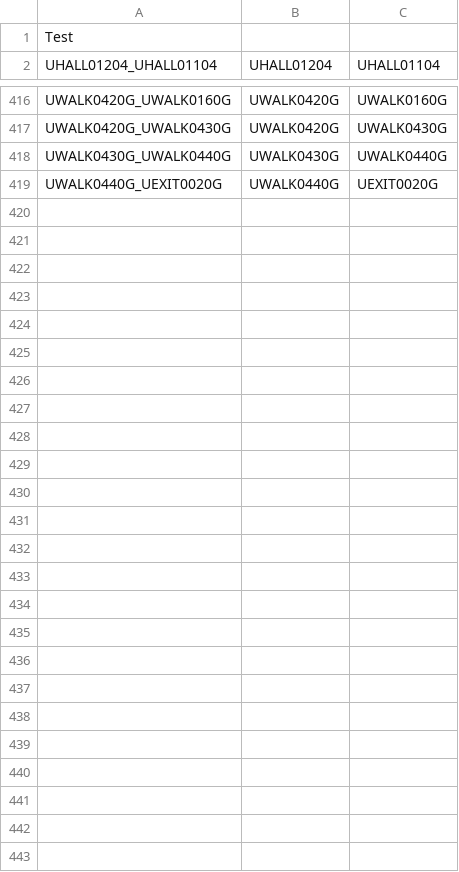
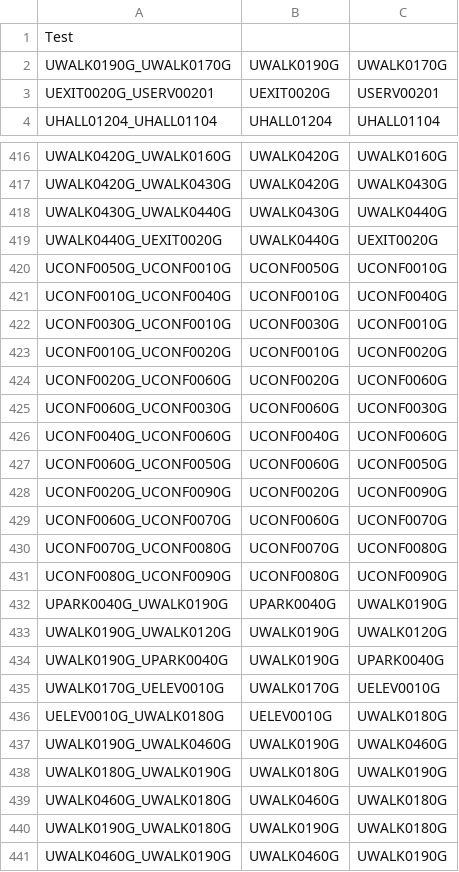
Before and after one commit to CS3733-C21-Team-U/CS3733-C21-Team-U-Project-BWApp, a CSV file: MapUAllEdges.csv, drawn as a sheet; only a part is shown, gaps mark what is left out; the diff names each change by its address in the sheet, - before the commit and + after, or states it on an @@ line.

```diff
--- a/MapUAllEdges.csv
+++ b/MapUAllEdges.csv
+row 2: UWALK0190G_UWALK0170G | UWALK0190G | UWALK0170G
+row 3: UEXIT0020G_USERV00201 | UEXIT0020G | USERV00201
+row 420: UCONF0050G_UCONF0010G | UCONF0050G | UCONF0010G
+row 421: UCONF0010G_UCONF0040G | UCONF0010G | UCONF0040G
+row 422: UCONF0030G_UCONF0010G | UCONF0030G | UCONF0010G
+row 423: UCONF0010G_UCONF0020G | UCONF0010G | UCONF0020G
+row 424: UCONF0020G_UCONF0060G | UCONF0020G | UCONF0060G
+row 425: UCONF0060G_UCONF0030G | UCONF0060G | UCONF0030G
+row 426: UCONF0040G_UCONF0060G | UCONF0040G | UCONF0060G
+row 427: UCONF0060G_UCONF0050G | UCONF0060G | UCONF0050G
+row 428: UCONF0020G_UCONF0090G | UCONF0020G | UCONF0090G
+row 429: UCONF0060G_UCONF0070G | UCONF0060G | UCONF0070G
+row 430: UCONF0070G_UCONF0080G | UCONF0070G | UCONF0080G
+row 431: UCONF0080G_UCONF0090G | UCONF0080G | UCONF0090G
+row 432: UPARK0040G_UWALK0190G | UPARK0040G | UWALK0190G
+row 433: UWALK0190G_UWALK0120G | UWALK0190G | UWALK0120G
+row 434: UWALK0190G_UPARK0040G | UWALK0190G | UPARK0040G
+row 435: UWALK0170G_UELEV0010G | UWALK0170G | UELEV0010G
+row 436: UELEV0010G_UWALK0180G | UELEV0010G | UWALK0180G
@@ row 376 moved to row 437: UWALK0190G_UWALK0460G @@
@@ row 375 moved to row 438: UWALK0180G_UWALK0190G @@
+row 439: UWALK0460G_UWALK0180G | UWALK0460G | UWALK0180G
+row 440: UWALK0190G_UWALK0180G | UWALK0190G | UWALK0180G
+row 441: UWALK0460G_UWALK0190G | UWALK0460G | UWALK0190G
```
Also changed, not shown: MapUAllNodes.csv, 3 other files.
